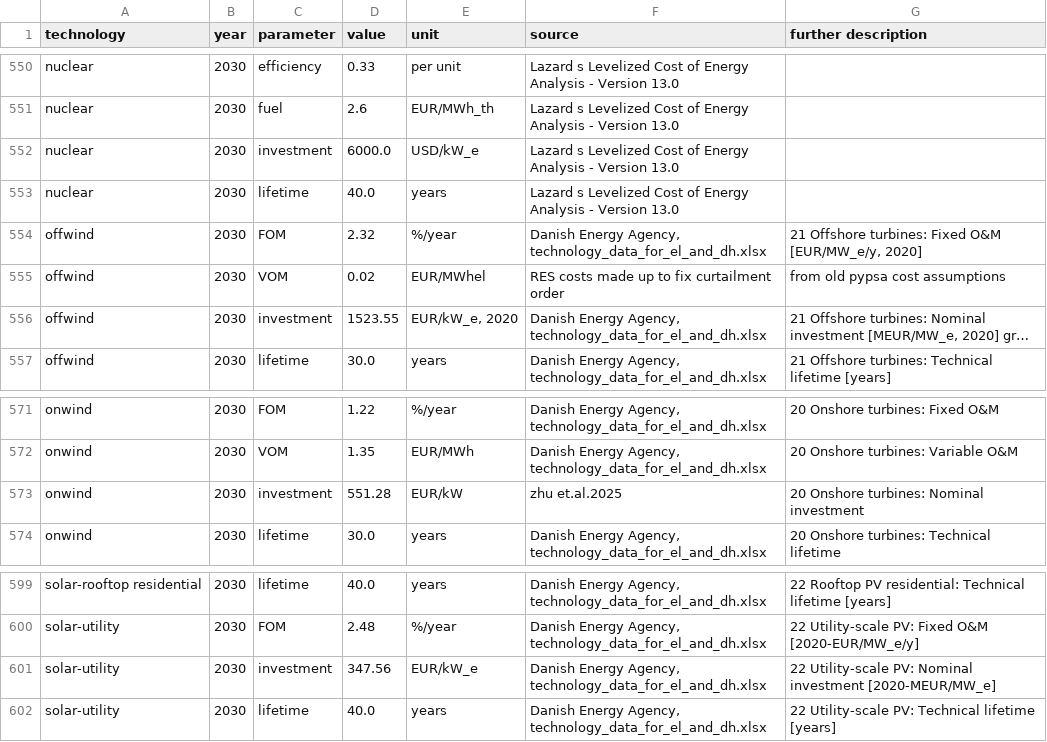
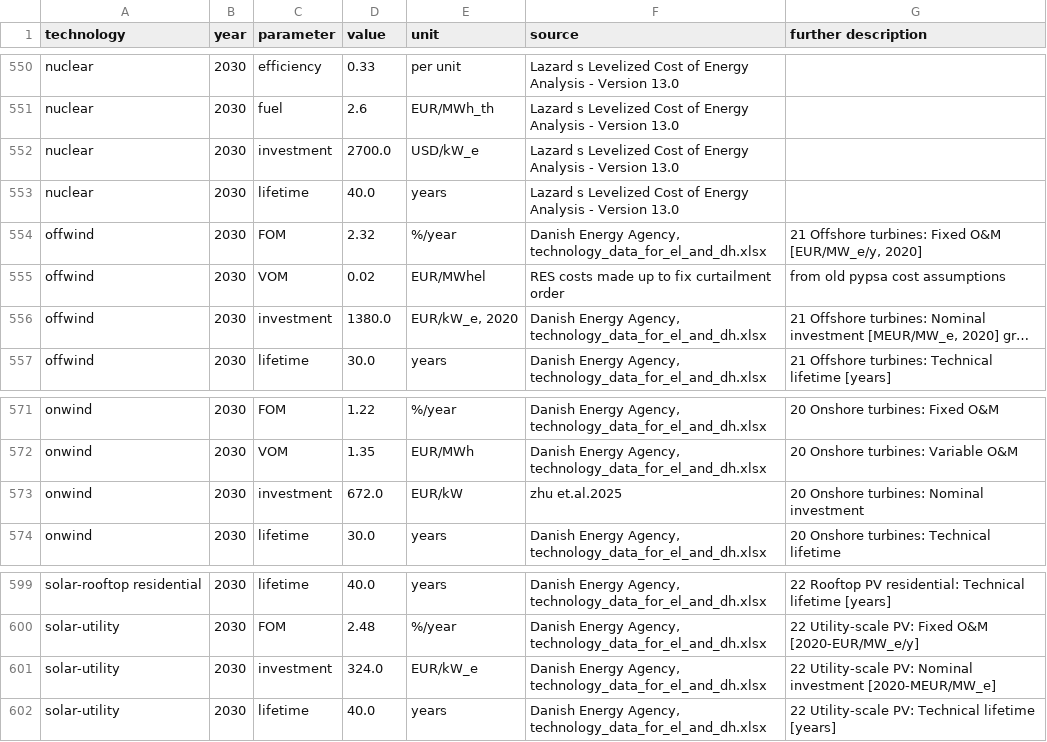
Before and after one commit to pik-piam/PyPSA-China-PIK, a CSV file: resources/data/costs/default/costs_2030.csv, drawn as a sheet; only a part is shown, gaps mark what is left out; long unchanged cells end in …; the diff names each change by its address in the sheet, - before the commit and + after, or states it on an @@ line.

```diff
--- a/resources/data/costs/default/costs_2030.csv
+++ b/resources/data/costs/default/costs_2030.csv
-D552 (value): 6000.0
+D552 (value): 2700.0
-D556 (value): 1523.55
+D556 (value): 1380.0
-D573 (value): 551.28
+D573 (value): 672.0
-D601 (value): 347.56
+D601 (value): 324.0
```
Also changed, not shown: resources/data/costs/default/costs_2020.csv, resources/data/costs/default/costs_2025.csv, 9 other files.
